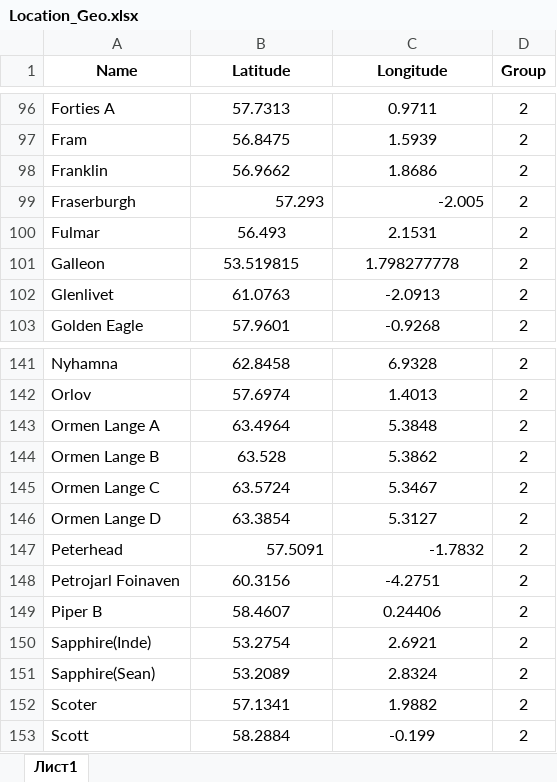
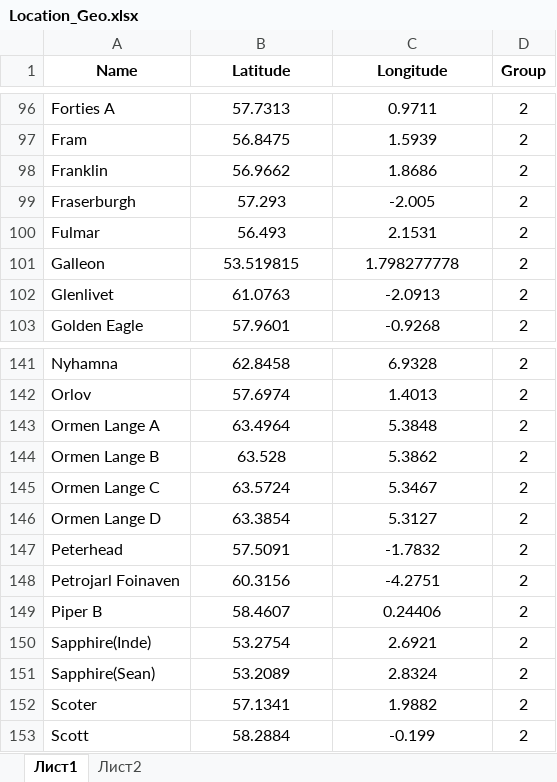
Before and after one commit to alluzeff-byte/geocalculator, an Excel workbook: Location_Geo.xlsx, sheet Лист1, drawn as a sheet; only a part is shown, gaps mark what is left out; values as stored, in another font and other column widths than the file's, no borders; the diff covers the shown part only; the diff names each change by its address in the sheet, - before the commit and + after, or states it on an @@ line.

```diff
--- a/Location_Geo.xlsx (sheet Лист1)
+++ b/Location_Geo.xlsx (sheet Лист1)
+sheet tab: Лист2
-B99:C99 alignment: right
+B99:C99 alignment: center
-B147:C147 alignment: right
+B147:C147 alignment: center
```
Also changed, not shown: 16 added rows and cell formats elsewhere in this sheet, 2 other files.
